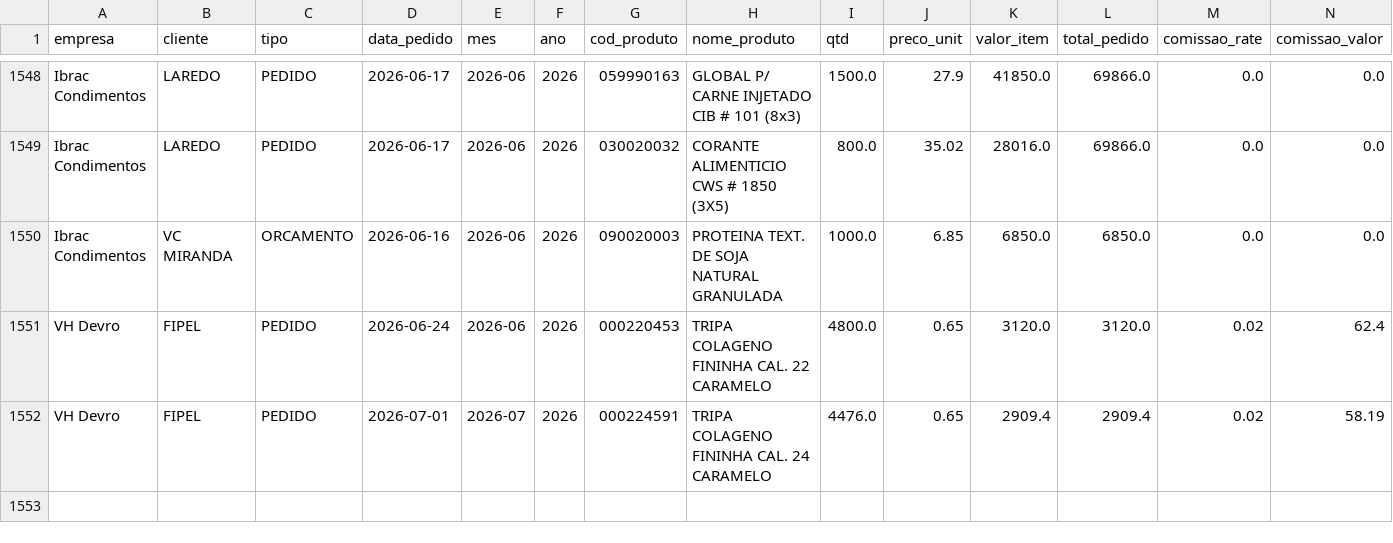
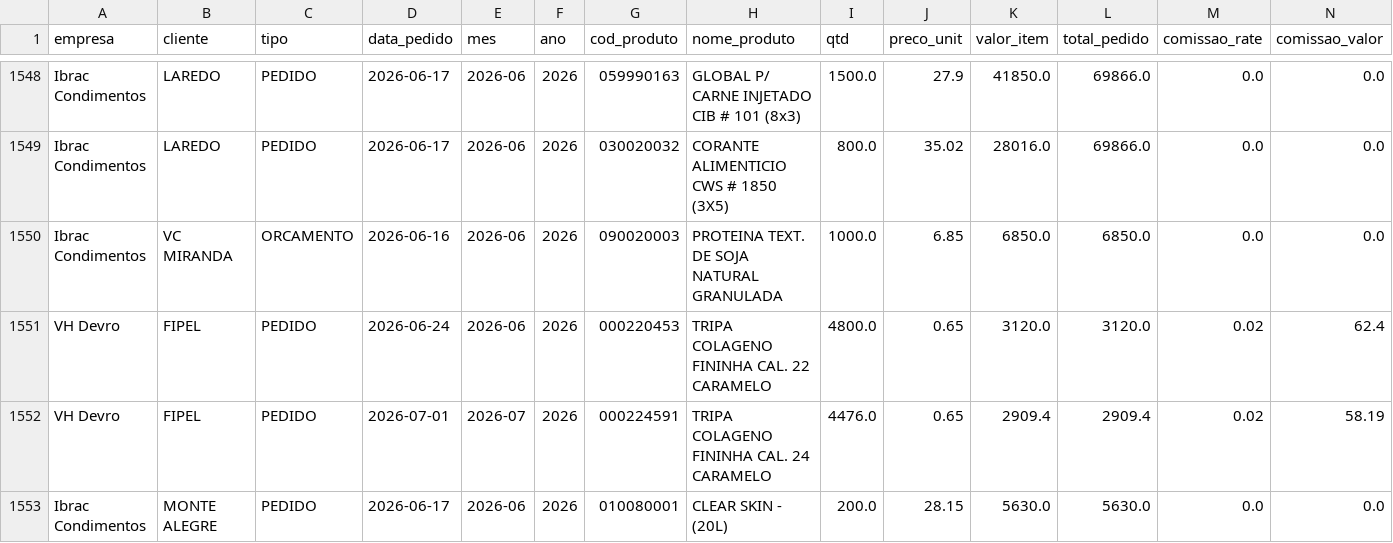
Before and after one commit to KnowHowRep/DashBoard-KnowHow-, a CSV file: orders_database.csv, drawn as a sheet; only a part is shown, gaps mark what is left out; rows hold the shown columns only; the diff names each change by its address in the sheet, - before the commit and + after, or states it on an @@ line.

```diff
--- a/orders_database.csv
+++ b/orders_database.csv
+row 1553: Ibrac Condimentos | MONTE ALEGRE | PEDIDO | 2026-06-17 | 2026-06 | 2026 | 010080001 | CLEAR SKIN - (20L) | 200.0 | 28.15 | 5630.0 | 5630.0 | 0.0 | 0.0
```
Also changed, not shown: 1 other file.
